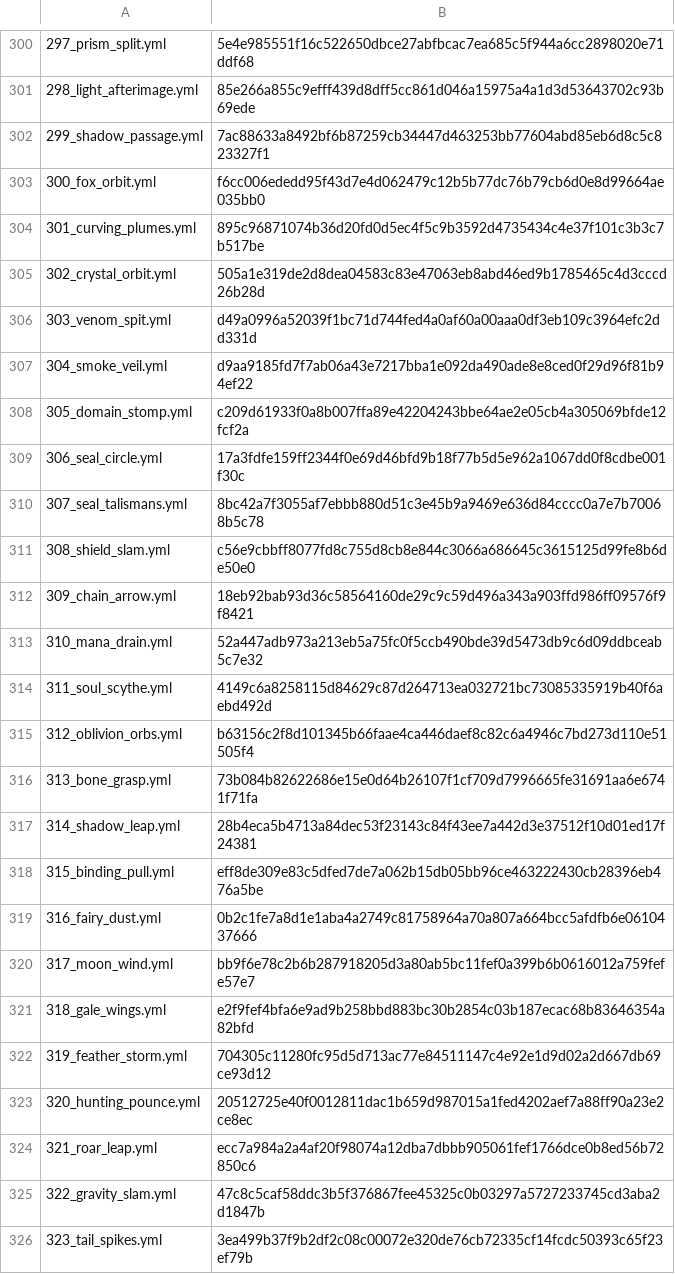
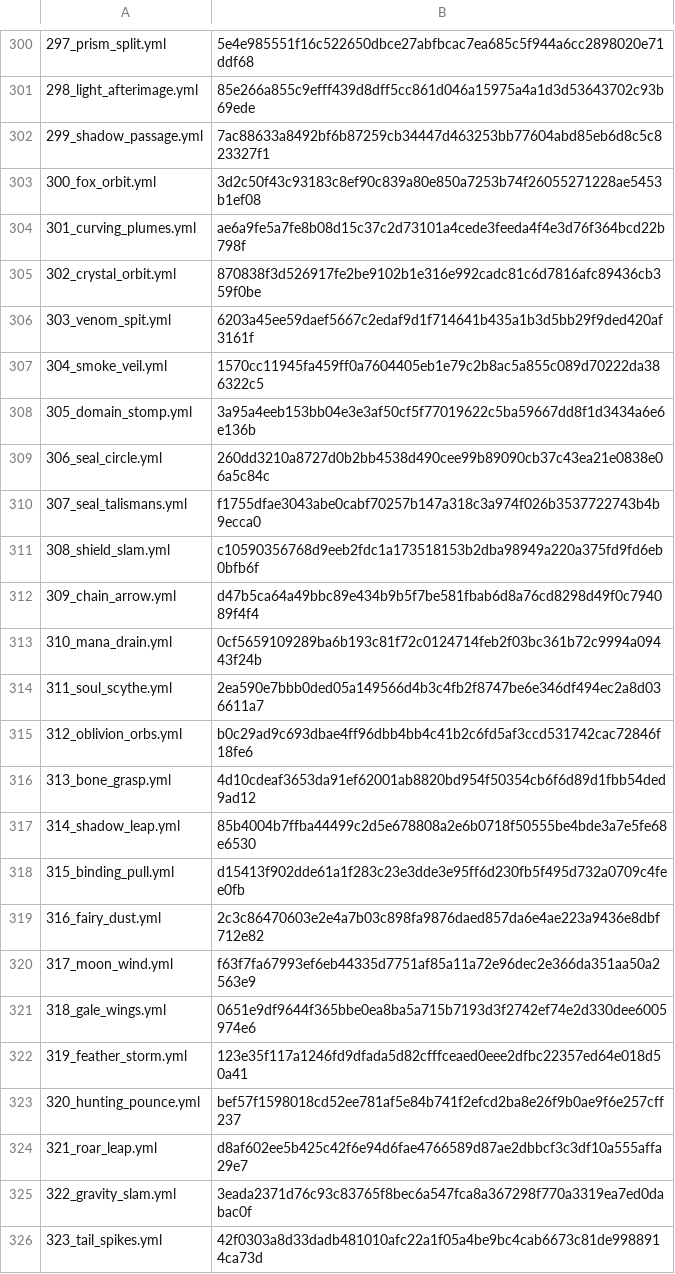
Before and after one commit to zzunwoooo/chacademi-magiccodex-source, a TSV file: magic-codex-fabric/src/main/resources/assets/magiccodex/default-spells/known-hashes.tsv, drawn as a sheet; only a part is shown, gaps mark what is left out.

```diff
--- a/magic-codex-fabric/src/main/resources/assets/magiccodex/default-spells/known-hashes.tsv
+++ b/magic-codex-fabric/src/main/resources/assets/magiccodex/default-spells/known-hashes.tsv
@@ -302,25 +302,25 @@
 299_shadow_passage.yml	7ac88633a8492bf6b87259cb34447d463253bb77604abd85eb6d8c5c823327f1
-300_fox_orbit.yml	f6cc006ededd95f43d7e4d062479c12b5b77dc76b79cb6d0e8d99664ae035bb0
-301_curving_plumes.yml	895c96871074b36d20fd0d5ec4f5c9b3592d4735434c4e37f101c3b3c7b517be
-302_crystal_orbit.yml	505a1e319de2d8dea04583c83e47063eb8abd46ed9b1785465c4d3cccd26b28d
-303_venom_spit.yml	d49a0996a52039f1bc71d744fed4a0af60a00aaa0df3eb109c3964efc2dd331d
-304_smoke_veil.yml	d9aa9185fd7f7ab06a43e7217bba1e092da490ade8e8ced0f29d96f81b94ef22
-305_domain_stomp.yml	c209d61933f0a8b007ffa89e42204243bbe64ae2e05cb4a305069bfde12fcf2a
-306_seal_circle.yml	17a3fdfe159ff2344f0e69d46bfd9b18f77b5d5e962a1067dd0f8cdbe001f30c
-307_seal_talismans.yml	8bc42a7f3055af7ebbb880d51c3e45b9a9469e636d84cccc0a7e7b70068b5c78
-308_shield_slam.yml	c56e9cbbff8077fd8c755d8cb8e844c3066a686645c3615125d99fe8b6de50e0
-309_chain_arrow.yml	18eb92bab93d36c58564160de29c9c59d496a343a903ffd986ff09576f9f8421
-310_mana_drain.yml	52a447adb973a213eb5a75fc0f5ccb490bde39d5473db9c6d09ddbceab5c7e32
-311_soul_scythe.yml	4149c6a8258115d84629c87d264713ea032721bc73085335919b40f6aebd492d
-312_oblivion_orbs.yml	b63156c2f8d101345b66faae4ca446daef8c82c6a4946c7bd273d110e51505f4
-313_bone_grasp.yml	73b084b82622686e15e0d64b26107f1cf709d7996665fe31691aa6e6741f71fa
-314_shadow_leap.yml	28b4eca5b4713a84dec53f23143c84f43ee7a442d3e37512f10d01ed17f24381
-315_binding_pull.yml	eff8de309e83c5dfed7de7a062b15db05bb96ce463222430cb28396eb476a5be
-316_fairy_dust.yml	0b2c1fe7a8d1e1aba4a2749c81758964a70a807a664bcc5afdfb6e0610437666
-317_moon_wind.yml	bb9f6e78c2b6b287918205d3a80ab5bc11fef0a399b6b0616012a759fefe57e7
-318_gale_wings.yml	e2f9fef4bfa6e9ad9b258bbd883bc30b2854c03b187ecac68b83646354a82bfd
-319_feather_storm.yml	704305c11280fc95d5d713ac77e84511147c4e92e1d9d02a2d667db69ce93d12
-320_hunting_pounce.yml	20512725e40f0012811dac1b659d987015a1fed4202aef7a88ff90a23e2ce8ec
-321_roar_leap.yml	ecc7a984a2a4af20f98074a12dba7dbbb905061fef1766dce0b8ed56b72850c6
-322_gravity_slam.yml	47c8c5caf58ddc3b5f376867fee45325c0b03297a5727233745cd3aba2d1847b
-323_tail_spikes.yml	3ea499b37f9b2df2c08c00072e320de76cb72335cf14fcdc50393c65f23ef79b
+300_fox_orbit.yml	3d2c50f43c93183c8ef90c839a80e850a7253b74f26055271228ae5453b1ef08
+301_curving_plumes.yml	ae6a9fe5a7fe8b08d15c37c2d73101a4cede3feeda4f4e3d76f364bcd22b798f
+302_crystal_orbit.yml	870838f3d526917fe2be9102b1e316e992cadc81c6d7816afc89436cb359f0be
+303_venom_spit.yml	6203a45ee59daef5667c2edaf9d1f714641b435a1b3d5bb29f9ded420af3161f
+304_smoke_veil.yml	1570cc11945fa459ff0a7604405eb1e79c2b8ac5a855c089d70222da386322c5
+305_domain_stomp.yml	3a95a4eeb153bb04e3e3af50cf5f77019622c5ba59667dd8f1d3434a6e6e136b
+306_seal_circle.yml	260dd3210a8727d0b2bb4538d490cee99b89090cb37c43ea21e0838e06a5c84c
+307_seal_talismans.yml	f1755dfae3043abe0cabf70257b147a318c3a974f026b3537722743b4b9ecca0
+308_shield_slam.yml	c10590356768d9eeb2fdc1a173518153b2dba98949a220a375fd9fd6eb0bfb6f
+309_chain_arrow.yml	d47b5ca64a49bbc89e434b9b5f7be581fbab6d8a76cd8298d49f0c794089f4f4
+310_mana_drain.yml	0cf5659109289ba6b193c81f72c0124714feb2f03bc361b72c9994a09443f24b
+311_soul_scythe.yml	2ea590e7bbb0ded05a149566d4b3c4fb2f8747be6e346df494ec2a8d036611a7
+312_oblivion_orbs.yml	b0c29ad9c693dbae4ff96dbb4bb4c41b2c6fd5af3ccd531742cac72846f18fe6
+313_bone_grasp.yml	4d10cdeaf3653da91ef62001ab8820bd954f50354cb6f6d89d1fbb54ded9ad12
+314_shadow_leap.yml	85b4004b7ffba44499c2d5e678808a2e6b0718f50555be4bde3a7e5fe68e6530
+315_binding_pull.yml	d15413f902dde61a1f283c23e3dde3e95ff6d230fb5f495d732a0709c4fee0fb
+316_fairy_dust.yml	2c3c86470603e2e4a7b03c898fa9876daed857da6e4ae223a9436e8dbf712e82
+317_moon_wind.yml	f63f7fa67993ef6eb44335d7751af85a11a72e96dec2e366da351aa50a2563e9
+318_gale_wings.yml	0651e9df9644f365bbe0ea8ba5a715b7193d3f2742ef74e2d330dee6005974e6
+319_feather_storm.yml	123e35f117a1246fd9dfada5d82cfffceaed0eee2dfbc22357ed64e018d50a41
+320_hunting_pounce.yml	bef57f1598018cd52ee781af5e84b741f2efcd2ba8e26f9b0ae9f6e257cff237
+321_roar_leap.yml	d8af602ee5b425c42f6e94d6fae4766589d87ae2dbbcf3c3df10a555affa29e7
+322_gravity_slam.yml	3eada2371d76c93c83765f8bec6a547fca8a367298f770a3319ea7ed0dabac0f
+323_tail_spikes.yml	42f0303a8d33dadb481010afc22a1f05a4be9bc4cab6673c81de9988914ca73d
```
Also changed, not shown: 32 other files.
